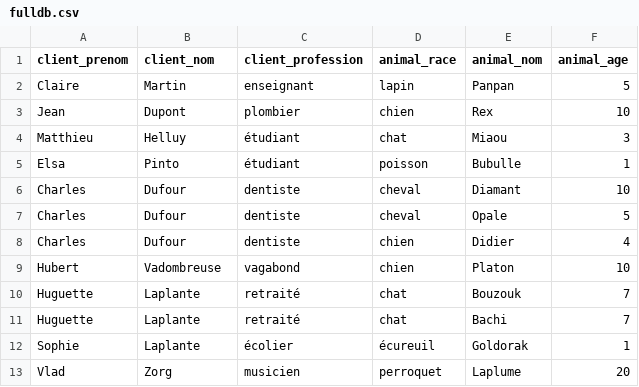
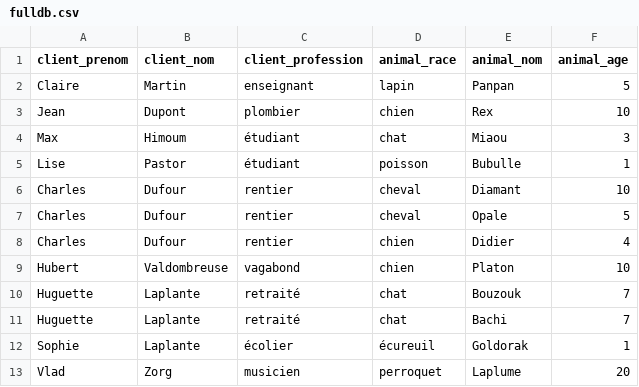
Before and after one commit to phelluy/ragllm, a CSV file: projet/doc/fulldb.csv, drawn as a sheet.

```diff
--- a/projet/doc/fulldb.csv
+++ b/projet/doc/fulldb.csv
@@ -3,8 +3,8 @@ Claire, Martin, enseignant, lapin, Panpan, 5
 Jean, Dupont, plombier, chien, Rex, 10
-Matthieu, Helluy, étudiant, chat, Miaou, 3
-Elsa, Pinto, étudiant, poisson, Bubulle, 1
-Charles, Dufour, dentiste, cheval, Diamant,10
-Charles, Dufour, dentiste, cheval, Opale,5
-Charles, Dufour, dentiste, chien, Didier,4
-Hubert,Vadombreuse,vagabond,chien,Platon, 10
+Max, Himoum, étudiant, chat, Miaou, 3
+Lise, Pastor, étudiant, poisson, Bubulle, 1
+Charles, Dufour, rentier, cheval, Diamant,10
+Charles, Dufour, rentier, cheval, Opale,5
+Charles, Dufour, rentier, chien, Didier,4
+Hubert,Valdombreuse,vagabond,chien,Platon, 10
 Huguette,Laplante,retraité,chat,Bouzouk,7
```
Also changed, not shown: 1 other file.
